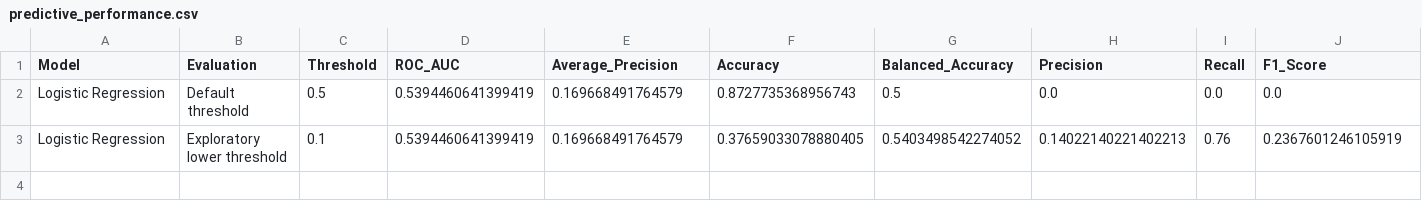
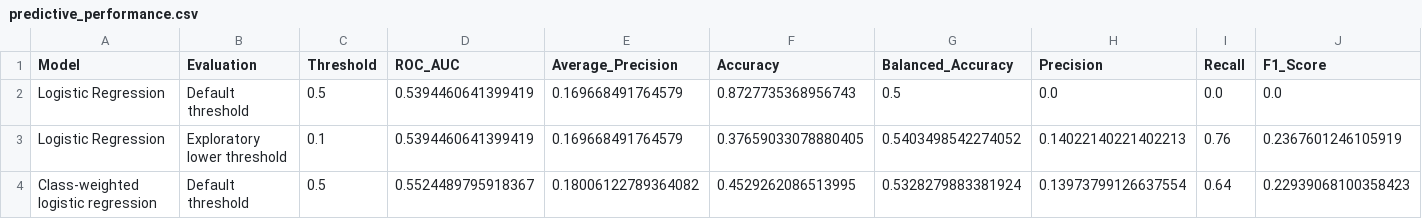
Before and after one commit to kabandaronald70-create/ResearchPro-Analytics, a CSV file: reports/predictive_performance.csv, drawn as a sheet; only a part is shown; rows hold the shown columns only; the diff names each change by its address in the sheet, - before the commit and + after, or states it on an @@ line.

```diff
--- a/reports/predictive_performance.csv
+++ b/reports/predictive_performance.csv
+row 4: Class-weighted logistic regression | Default threshold | 0.5 | 0.5524489795918367 | 0.18006122789364082 | 0.4529262086513995 | 0.5328279883381924 | 0.13973799126637554 | 0.64 | 0.22939068100358423
```
Also changed, not shown: reports/logistic_regression_results.csv, reports/top_five_crop_seed_summary.csv, 22 other files.
